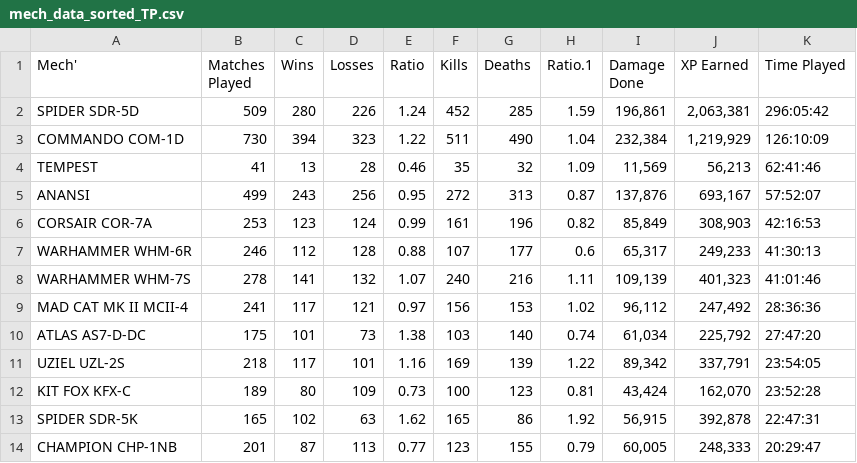
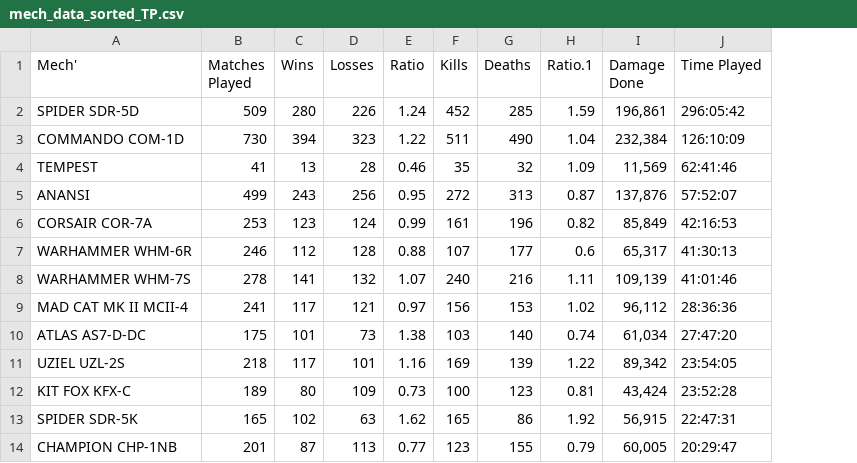
Before and after one commit to Zach-G/MWOMechScraper, a CSV file: mech_data_sorted_TP.csv, drawn as a sheet; only a part is shown; the diff names each change by its address in the sheet, - before the commit and + after, or states it on an @@ line.

```diff
--- a/mech_data_sorted_TP.csv
+++ b/mech_data_sorted_TP.csv
-column J (XP Earned), rows 2-14: 2,063,381 | 1,219,929 | 56,213 | 693,167 | 308,903 | 249,233 | 401,323 | 247,492 | 225,792 | 337,791 | 162,070 | 392,878 | 248,333
```
Also changed, not shown: mech_data_sorted_MP.csv, 2 other files.
